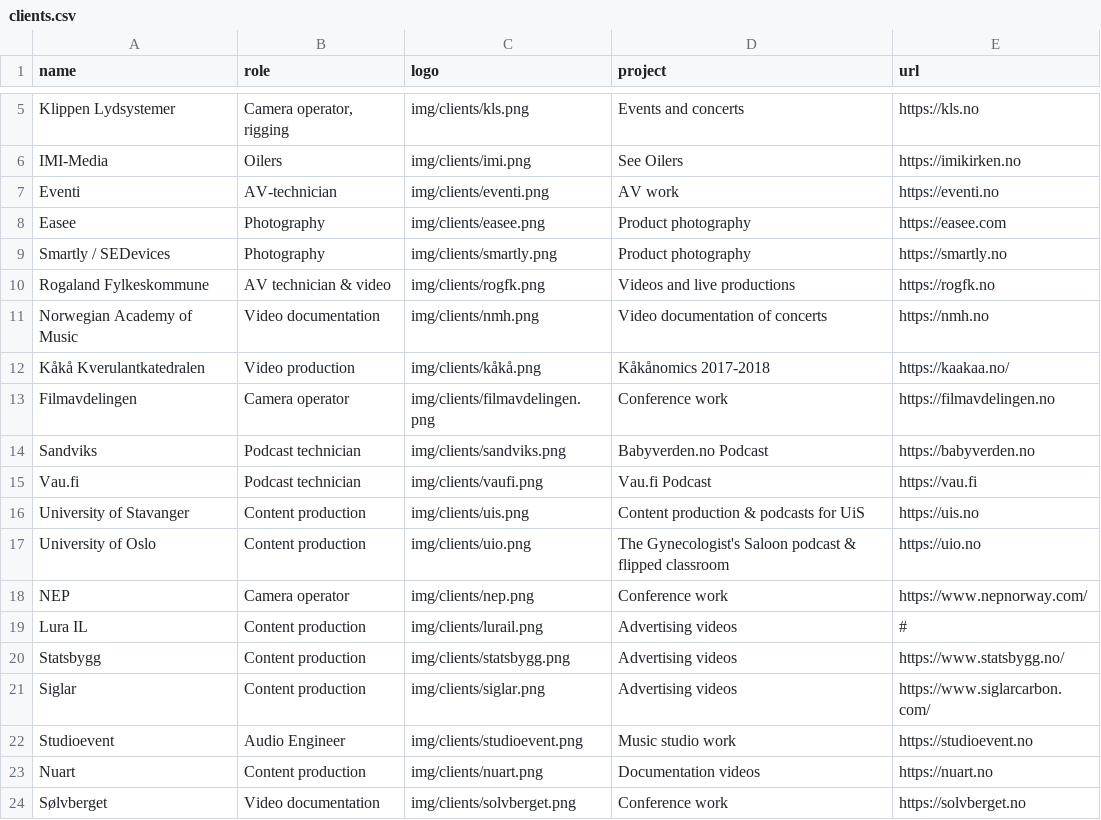
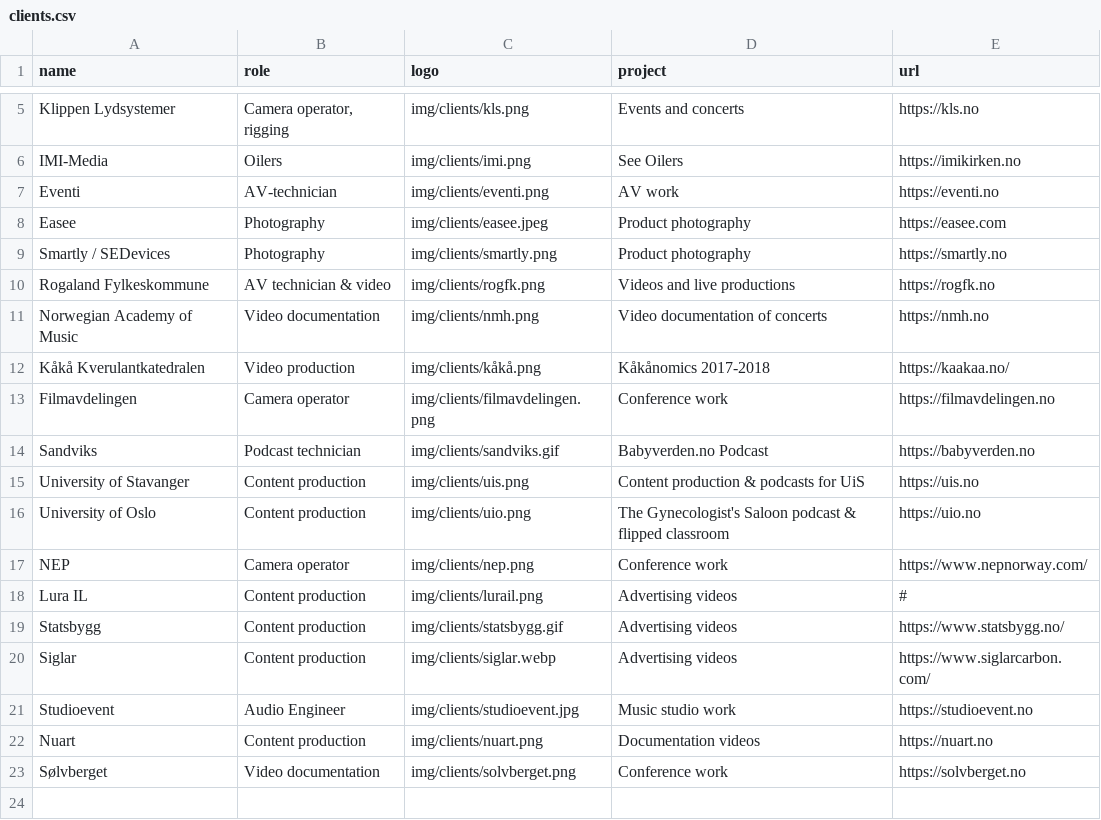
Before and after one commit to sondregronas/site, a CSV file: src/clients.csv, drawn as a sheet; only a part is shown, gaps mark what is left out.

Commit message:
Add podcasts.pug & images for clients
TODO: Optimize images

```diff
--- a/src/clients.csv
+++ b/src/clients.csv
@@ -7,3 +7,3 @@
 "Eventi","AV-technician","img/clients/eventi.png","AV work","https://eventi.no"
-"Easee","Photography","img/clients/easee.png","Product photography","https://easee.com"
+"Easee","Photography",img/clients/easee.jpeg,"Product photography","https://easee.com"
 "Smartly / SEDevices","Photography","img/clients/smartly.png","Product photography","https://smartly.no"
@@ -13,4 +13,3 @@
 "Filmavdelingen","Camera operator","img/clients/filmavdelingen.png","Conference work","https://filmavdelingen.no"
-"Sandviks","Podcast technician","img/clients/sandviks.png","Babyverden.no Podcast","https://babyverden.no"
-"Vau.fi","Podcast technician","img/clients/vaufi.png","Vau.fi Podcast","https://vau.fi"
+"Sandviks","Podcast technician",img/clients/sandviks.gif,"Babyverden.no Podcast","https://babyverden.no"
 "University of Stavanger","Content production","img/clients/uis.png","Content production & podcasts for UiS","https://uis.no"
@@ -19,5 +18,5 @@
 "Lura IL","Content production","img/clients/lurail.png","Advertising videos","#"
-"Statsbygg","Content production","img/clients/statsbygg.png","Advertising videos","https://www.statsbygg.no/"
-"Siglar","Content production","img/clients/siglar.png","Advertising videos","https://www.siglarcarbon.com/"
-"Studioevent","Audio Engineer","img/clients/studioevent.png","Music studio work","https://studioevent.no"
+"Statsbygg","Content production",img/clients/statsbygg.gif,"Advertising videos","https://www.statsbygg.no/"
+"Siglar","Content production",img/clients/siglar.webp,"Advertising videos","https://www.siglarcarbon.com/"
+"Studioevent","Audio Engineer",img/clients/studioevent.jpg,"Music studio work","https://studioevent.no"
 "Nuart","Content production","img/clients/nuart.png","Documentation videos","https://nuart.no"
```
Also changed, not shown: 40 other files.
